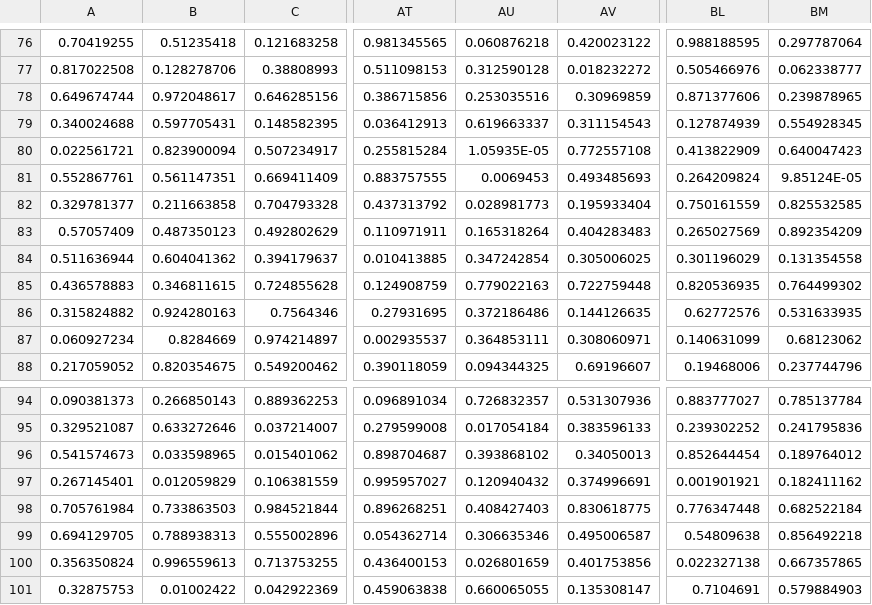
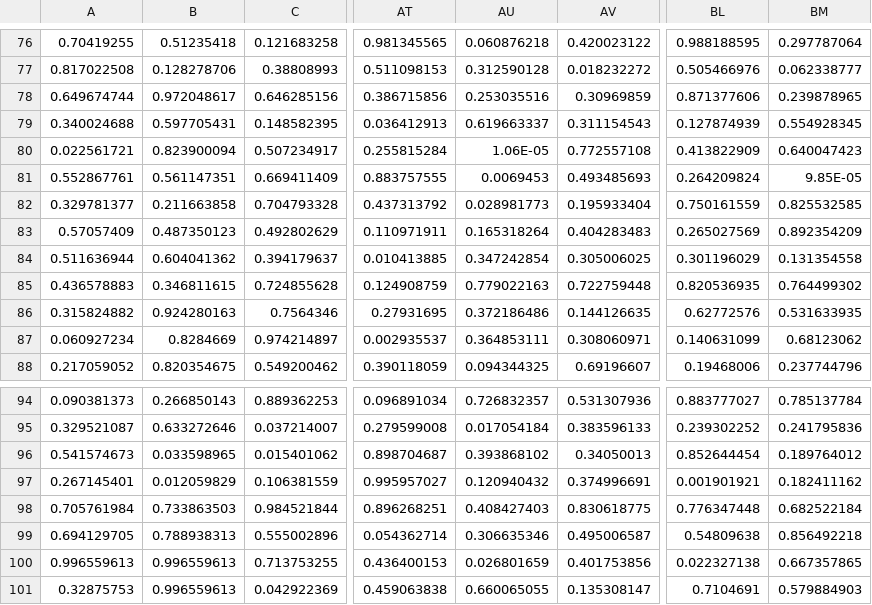
Before and after one commit to RevanthK/A-Star, a CSV file: RandomMaze5.csv, drawn as a sheet; only a part is shown, gaps mark what is left out; the diff names each change by its address in the sheet, - before the commit and + after, or states it on an @@ line.

Commit message:
fixed backwards a*, created 50 mazes

```diff
--- a/RandomMaze5.csv
+++ b/RandomMaze5.csv
-AU80: 1.05935E-05
+AU80: 1.06E-05
-BM81: 9.85124E-05
+BM81: 9.85E-05
-A100: 0.356350824
+A100: 0.996559613
-B101: 0.01002422
+B101: 0.996559613
```
Also changed, not shown: 53 other files.
